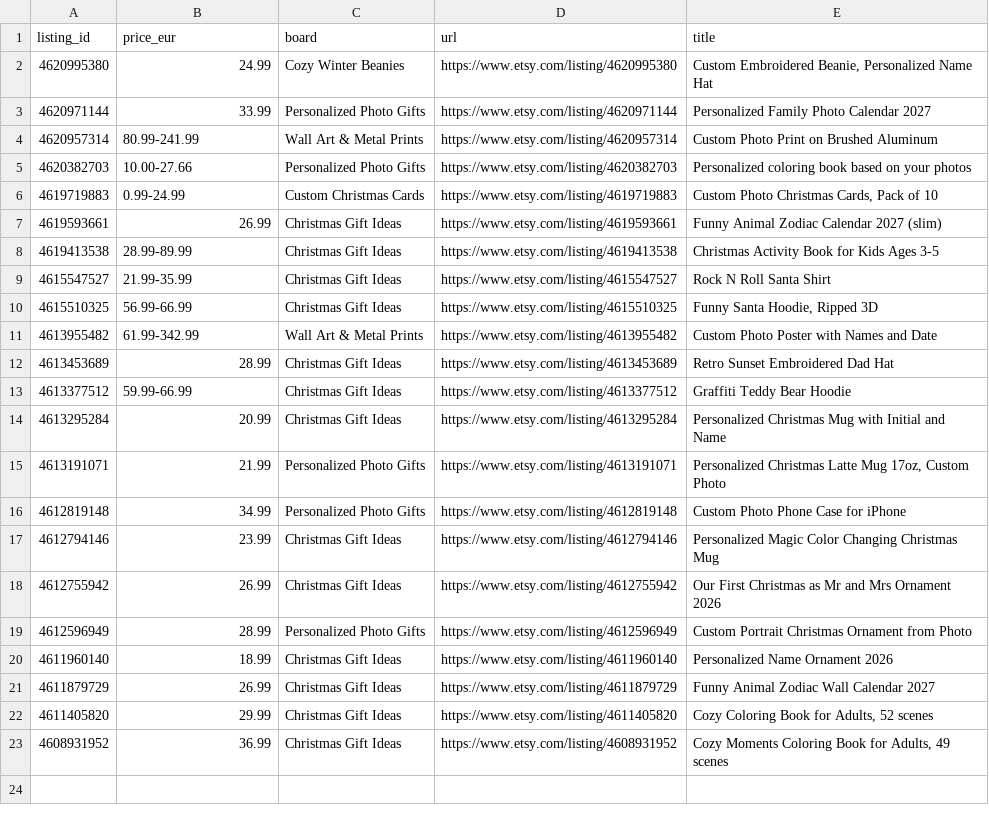
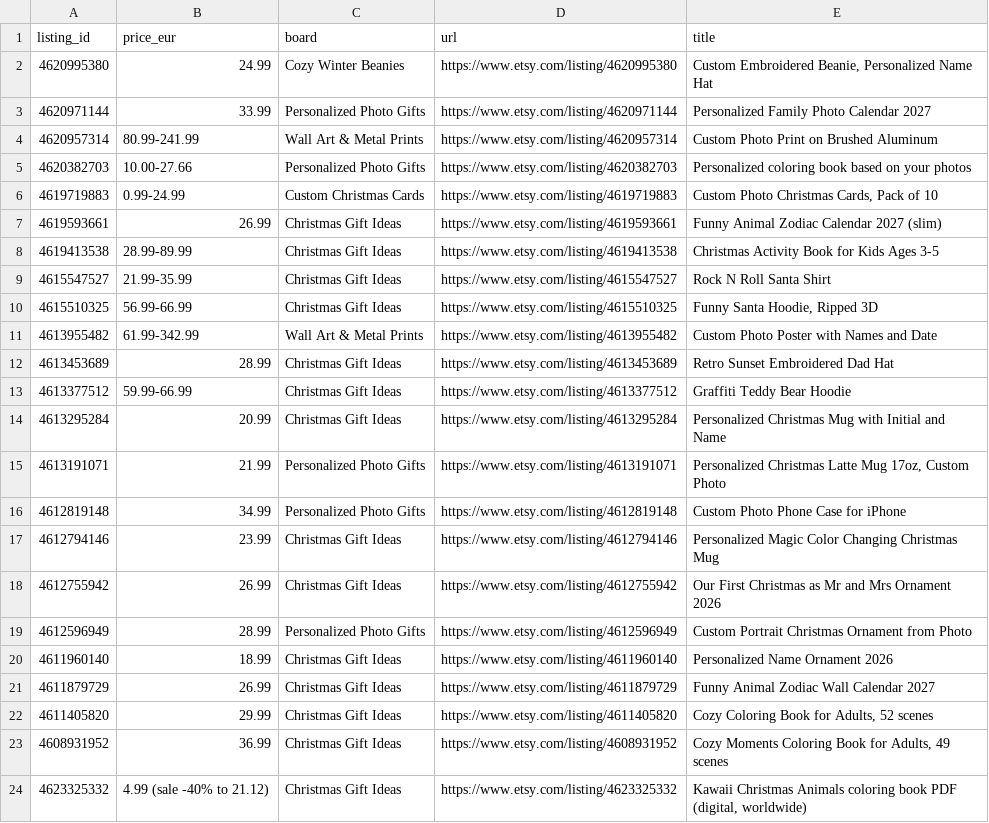
Before and after one commit to vitalijgudim-gif/tetavita-pins, a TSV file: listings.tsv, drawn as a sheet.

Commit message:
Add Kawaii listing

```diff
--- a/listings.tsv
+++ b/listings.tsv
@@ -23 +23,2 @@ listing_id	price_eur	board	url	title
 4608931952	36.99	Christmas Gift Ideas	https://www.etsy.com/listing/4608931952	Cozy Moments Coloring Book for Adults, 49 scenes
+4623325332	4.99 (sale -40% to 21.12)	Christmas Gift Ideas	https://www.etsy.com/listing/4623325332	Kawaii Christmas Animals coloring book PDF (digital, worldwide)
```
